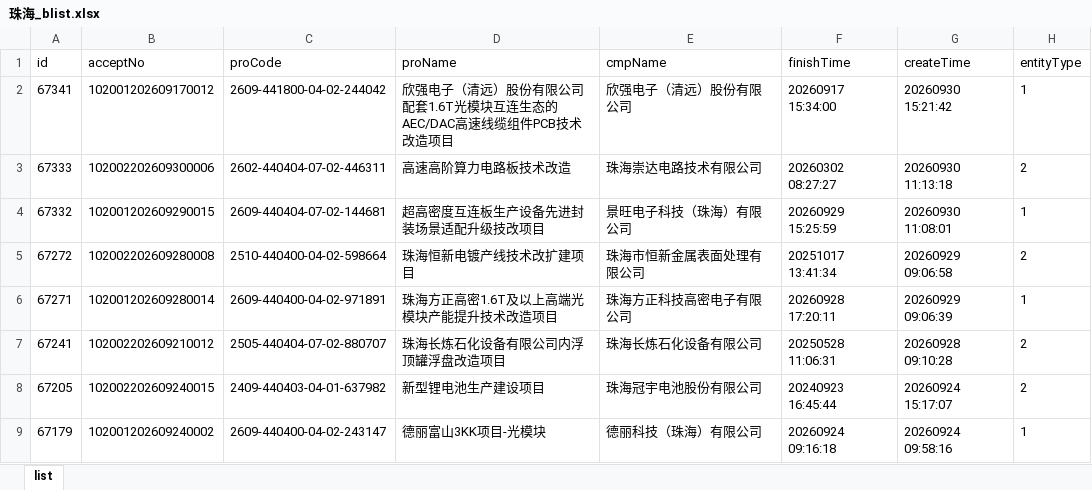
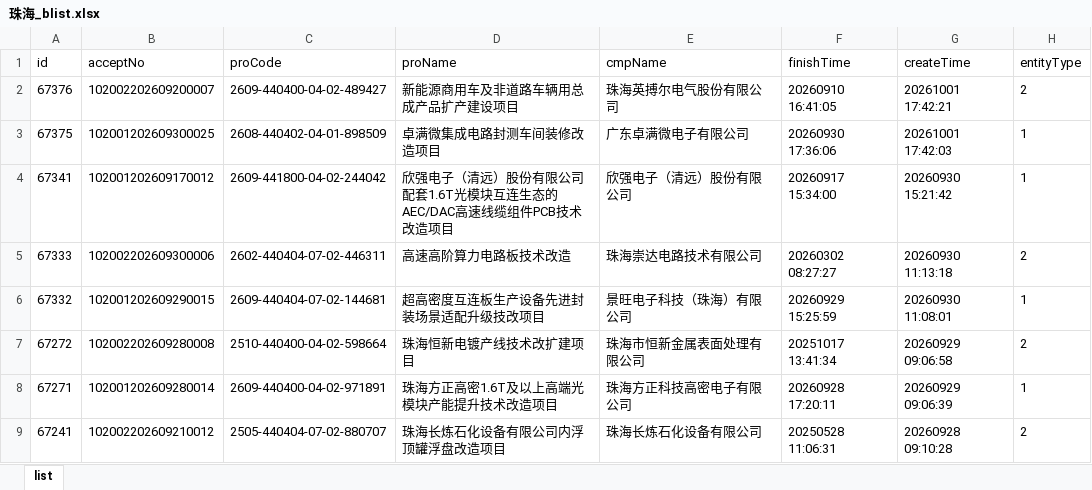
Before and after one commit to goonhope/blist, an Excel workbook: 珠海_blist.xlsx, sheet list, drawn as a sheet; only a part is shown; the shorter side is filled out with more unchanged rows; values as stored, in another font and other column widths than the file's, no borders; the diff names each change by its address in the sheet, - before the commit and + after, or states it on an @@ line.

```diff
--- a/珠海_blist.xlsx (sheet list)
+++ b/珠海_blist.xlsx (sheet list)
+row 2: 67376 | 102002202609200007 | 2609-440400-04-02-489427 | 新能源商用车及非道路车辆用总成产品扩产建设项目 | 珠海英搏尔电气股份有限公司 | 20260910 16:41:05 | 20261001 17:42:21 | 2
+row 3: 67375 | 102001202609300025 | 2608-440402-04-01-898509 | 卓满微集成电路封测车间装修改造项目 | 广东卓满微电子有限公司 | 20260930 17:36:06 | 20261001 17:42:03 | 1
```
Also changed, not shown: 1 other file.
